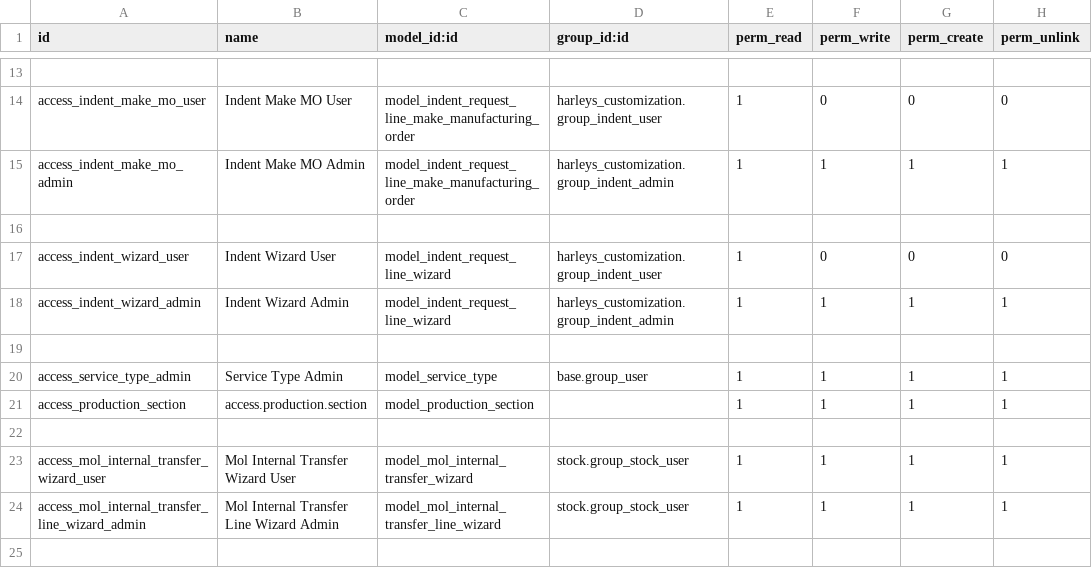
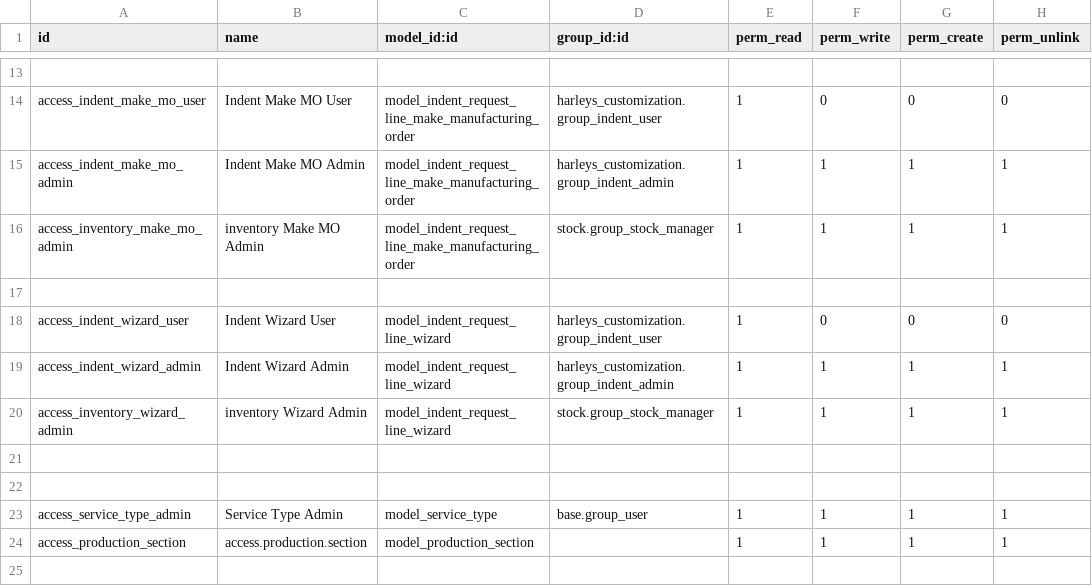
Before and after one commit to Bhargav-IT-Harleys/Odoo_Harleys_Customisations, a CSV file: harleys_customization/security/ir.model.access.csv, drawn as a sheet; only a part is shown, gaps mark what is left out; the shorter side is filled out with more unchanged rows; the diff names each change by its address in the sheet, - before the commit and + after, or states it on an @@ line.

Commit message:
security file changes

```diff
--- a/harleys_customization/security/ir.model.access.csv
+++ b/harleys_customization/security/ir.model.access.csv
+row 16: access_inventory_make_mo_admin | inventory Make MO Admin | model_indent_request_line_make_manufacturing_order | stock.group_stock_manager | 1 | 1 | 1 | 1
+row 20: access_inventory_wizard_admin | inventory Wizard Admin | model_indent_request_line_wizard | stock.group_stock_manager | 1 | 1 | 1 | 1
+row 21: (empty)
```
Also changed, not shown: 1 other file.
